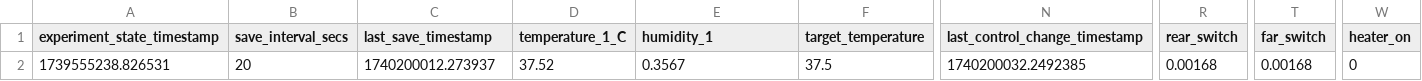
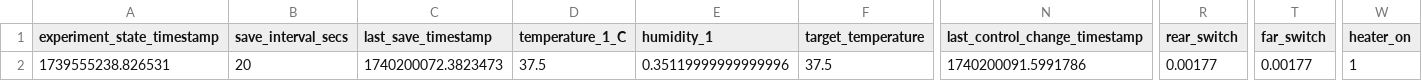
Before and after one commit to cjchandler/incubator, a CSV file: incubator/today_dataV2.csv, drawn as a sheet; only a part is shown, gaps mark what is left out; the diff names each change by its address in the sheet, - before the commit and + after, or states it on an @@ line.

```diff
--- a/incubator/today_dataV2.csv
+++ b/incubator/today_dataV2.csv
-C2 (last_save_timestamp): 1740200012.273937
+C2 (last_save_timestamp): 1740200072.3823473
-D2 (temperature_1_C): 37.52
+D2 (temperature_1_C): 37.5
-E2 (humidity_1): 0.3567
+E2 (humidity_1): 0.35119999999999996
-N2 (last_control_change_timestamp): 1740200032.2492385
+N2 (last_control_change_timestamp): 1740200091.5991786
-R2 (rear_switch): 0.00168
+R2 (rear_switch): 0.00177
-T2 (far_switch): 0.00168
+T2 (far_switch): 0.00177
-W2 (heater_on): 0
+W2 (heater_on): 1
```
Also changed, not shown: incubator/today_dataV4.csv.
